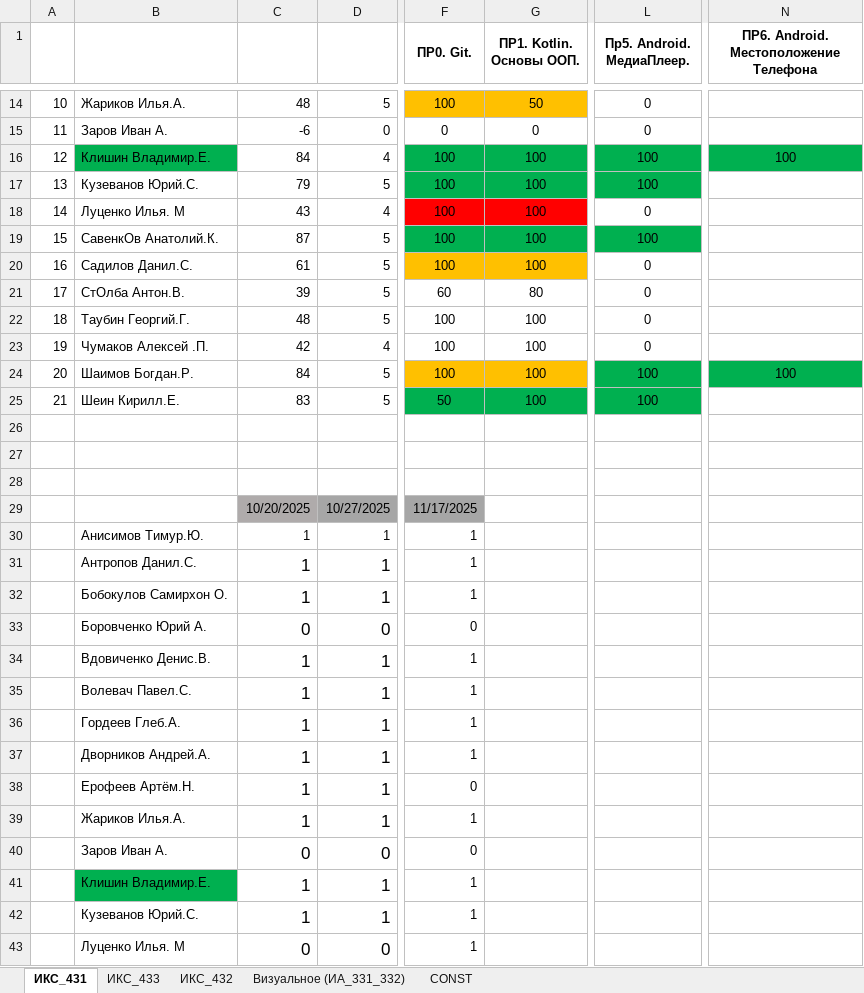
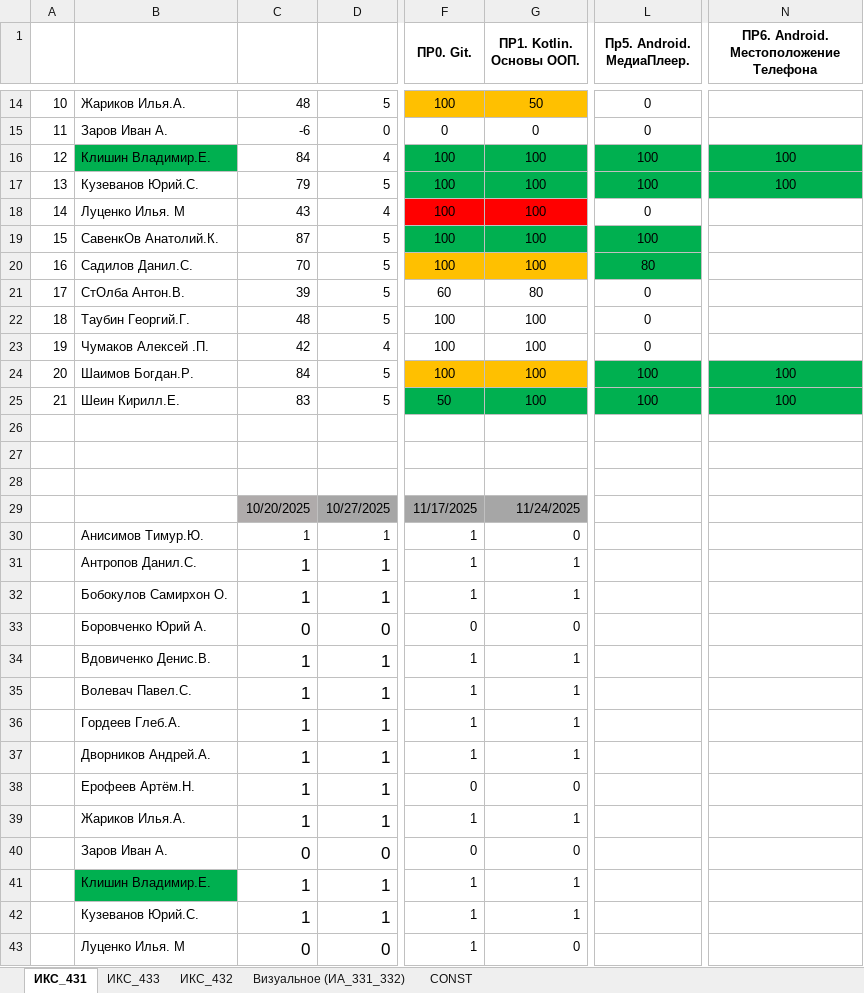
Before and after one commit to TelecomDep/notes, an Excel workbook: students/Студенты.xlsx, sheet ИКС_431, drawn as a sheet; only a part is shown, gaps mark what is left out; values as stored, in another font and other column widths than the file's, no borders; the diff covers the shown part only; the diff names each change by its address in the sheet, - before the commit and + after, or states it on an @@ line.

```diff
--- a/students/Студенты.xlsx (sheet ИКС_431)
+++ b/students/Студенты.xlsx (sheet ИКС_431)
-N17: (empty)
+N17: 100
-N17 fill: none
+N17 fill: #00B050
-C20: 61
+C20: 70
-L20 (Пр5. Android. МедиаПлеер.): 0
+L20 (Пр5. Android. МедиаПлеер.): 80
-L20 fill: none
+L20 fill: #00B050
-N25: (empty)
+N25: 100
-N25 fill: none
+N25 fill: #00B050
-G29 (ПР1. Kotlin. Основы ООП.): (empty)
+G29 (ПР1. Kotlin. Основы ООП.): 11/24/2025
-G29 fill: none
+G29 fill: #A6A6A6
-G30 (ПР1. Kotlin. Основы ООП.): (empty)
+G30 (ПР1. Kotlin. Основы ООП.): 0
-G31:G32 (ПР1. Kotlin. Основы ООП.): (empty)
+G31:G32 (ПР1. Kotlin. Основы ООП.): 1
-G33 (ПР1. Kotlin. Основы ООП.): (empty)
+G33 (ПР1. Kotlin. Основы ООП.): 0
-G34:G37 (ПР1. Kotlin. Основы ООП.): (empty)
+G34:G37 (ПР1. Kotlin. Основы ООП.): 1
-G38 (ПР1. Kotlin. Основы ООП.): (empty)
+G38 (ПР1. Kotlin. Основы ООП.): 0
-G39 (ПР1. Kotlin. Основы ООП.): (empty)
+G39 (ПР1. Kotlin. Основы ООП.): 1
-G40 (ПР1. Kotlin. Основы ООП.): (empty)
+G40 (ПР1. Kotlin. Основы ООП.): 0
-G41:G42 (ПР1. Kotlin. Основы ООП.): (empty)
+G41:G42 (ПР1. Kotlin. Основы ООП.): 1
-G43 (ПР1. Kotlin. Основы ООП.): (empty)
+G43 (ПР1. Kotlin. Основы ООП.): 0
```
Also changed, not shown: 13 edited cells and cell formats elsewhere in this sheet, sheet ИКС_432, 5 other files.
